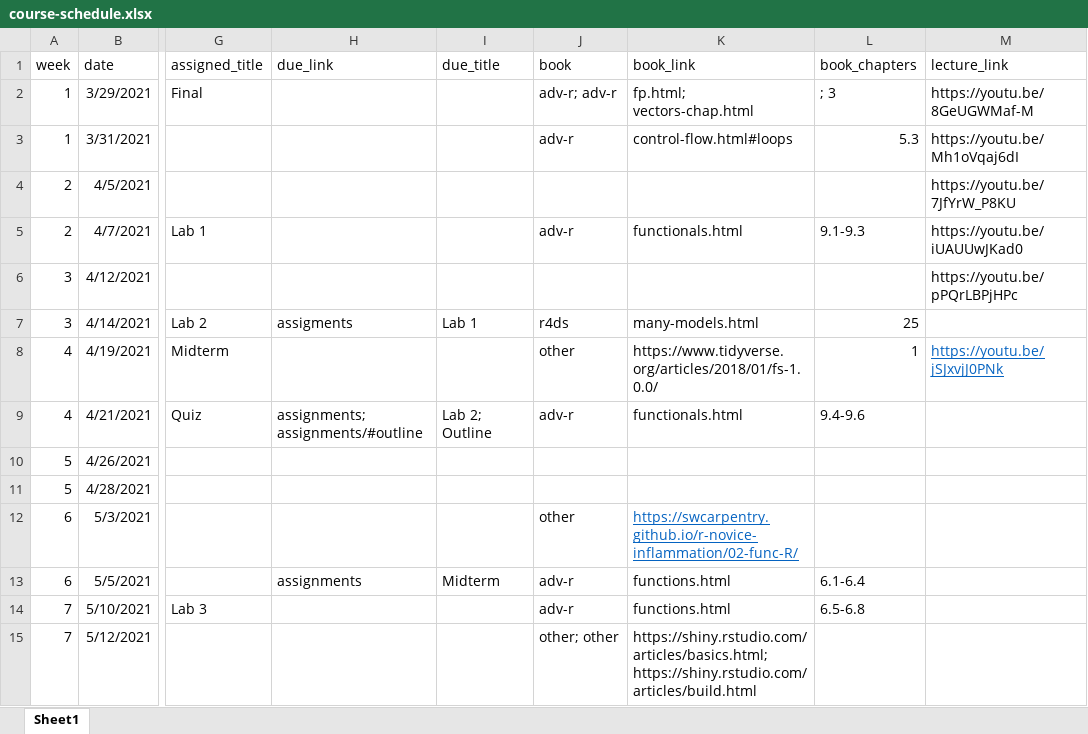
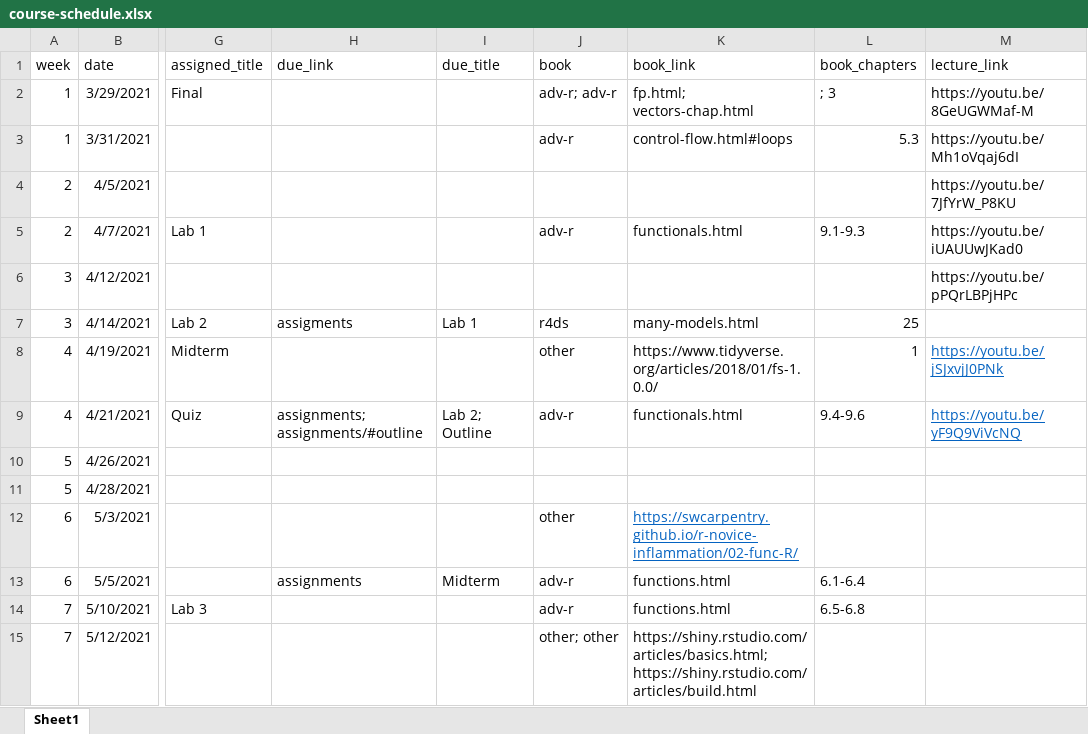
Before and after one commit to uo-datasci-specialization/c3-fp-2021, an Excel workbook: website-data/course-schedule.xlsx, sheet Sheet1, drawn as a sheet; only a part is shown, gaps mark what is left out; values as stored, in another font and other column widths than the file's, no borders; the diff names each change by its address in the sheet, - before the commit and + after, or states it on an @@ line.

```diff
--- a/website-data/course-schedule.xlsx (sheet Sheet1)
+++ b/website-data/course-schedule.xlsx (sheet Sheet1)
-M9 (lecture_link): (empty)
+M9 (lecture_link): https://youtu.be/yF9Q9ViVcNQ
```
Also changed, not shown: 1 other file.
